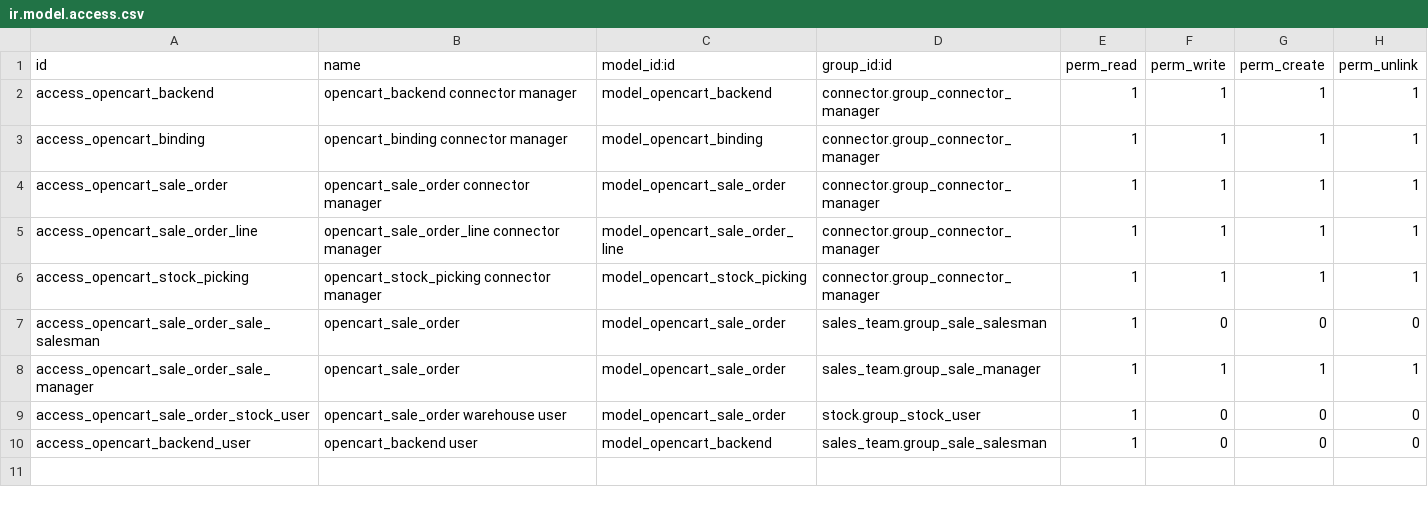
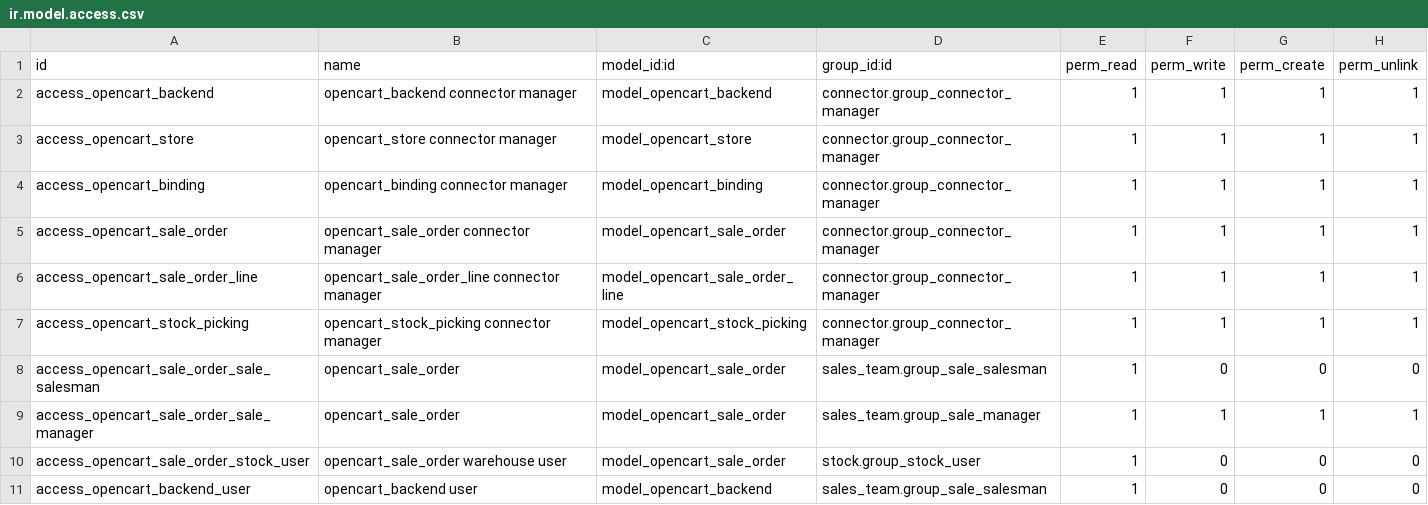
Before and after one commit to hibou-io/hibou-odoo-suite, a CSV file: connector_opencart/security/ir.model.access.csv, drawn as a sheet.

Commit message:
IMP `connector_opencart` add model for `opencart.store` with importer and use it for order options

```diff
--- a/connector_opencart/security/ir.model.access.csv
+++ b/connector_opencart/security/ir.model.access.csv
@@ -2,2 +2,3 @@
 "access_opencart_backend","opencart_backend connector manager","model_opencart_backend","connector.group_connector_manager",1,1,1,1
+"access_opencart_store","opencart_store connector manager","model_opencart_store","connector.group_connector_manager",1,1,1,1
 "access_opencart_binding","opencart_binding connector manager","model_opencart_binding","connector.group_connector_manager",1,1,1,1
```
Also changed, not shown: 15 other files.
